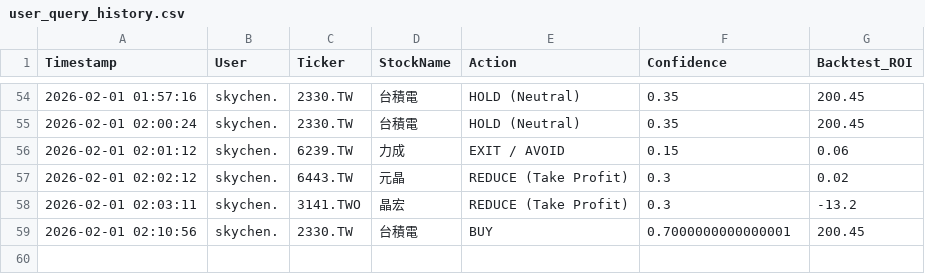
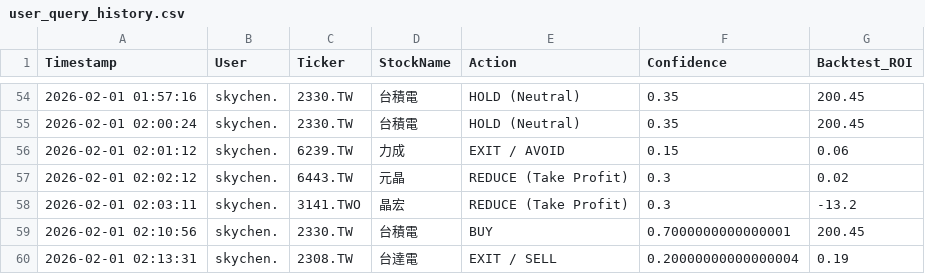
Before and after one commit to Sky880401/stock_quant, a CSV file: data/user_query_history.csv, drawn as a sheet; only a part is shown, gaps mark what is left out; the diff names each change by its address in the sheet, - before the commit and + after, or states it on an @@ line.

```diff
--- a/data/user_query_history.csv
+++ b/data/user_query_history.csv
+row 60: 2026-02-01 02:13:31 | skychen. | 2308.TW | 台達電 | EXIT / SELL | 0.20000000000000004 | 0.19
```
Also changed, not shown: 1 other file.
